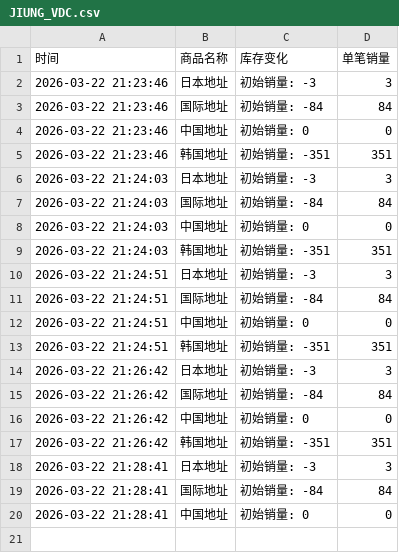
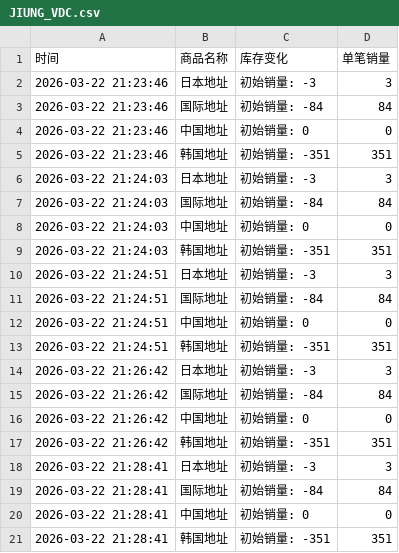
Before and after one commit to kuuritt/JIUNG, a CSV file: JIUNG_VDC.csv, drawn as a sheet; the diff names each change by its address in the sheet, - before the commit and + after, or states it on an @@ line.

Commit message:
自动更新数据 2026-03-22 21:28:59

```diff
--- a/JIUNG_VDC.csv
+++ b/JIUNG_VDC.csv
+row 21: 2026-03-22 21:28:41 | 韩国地址 | 初始销量: -351 | 351
```
